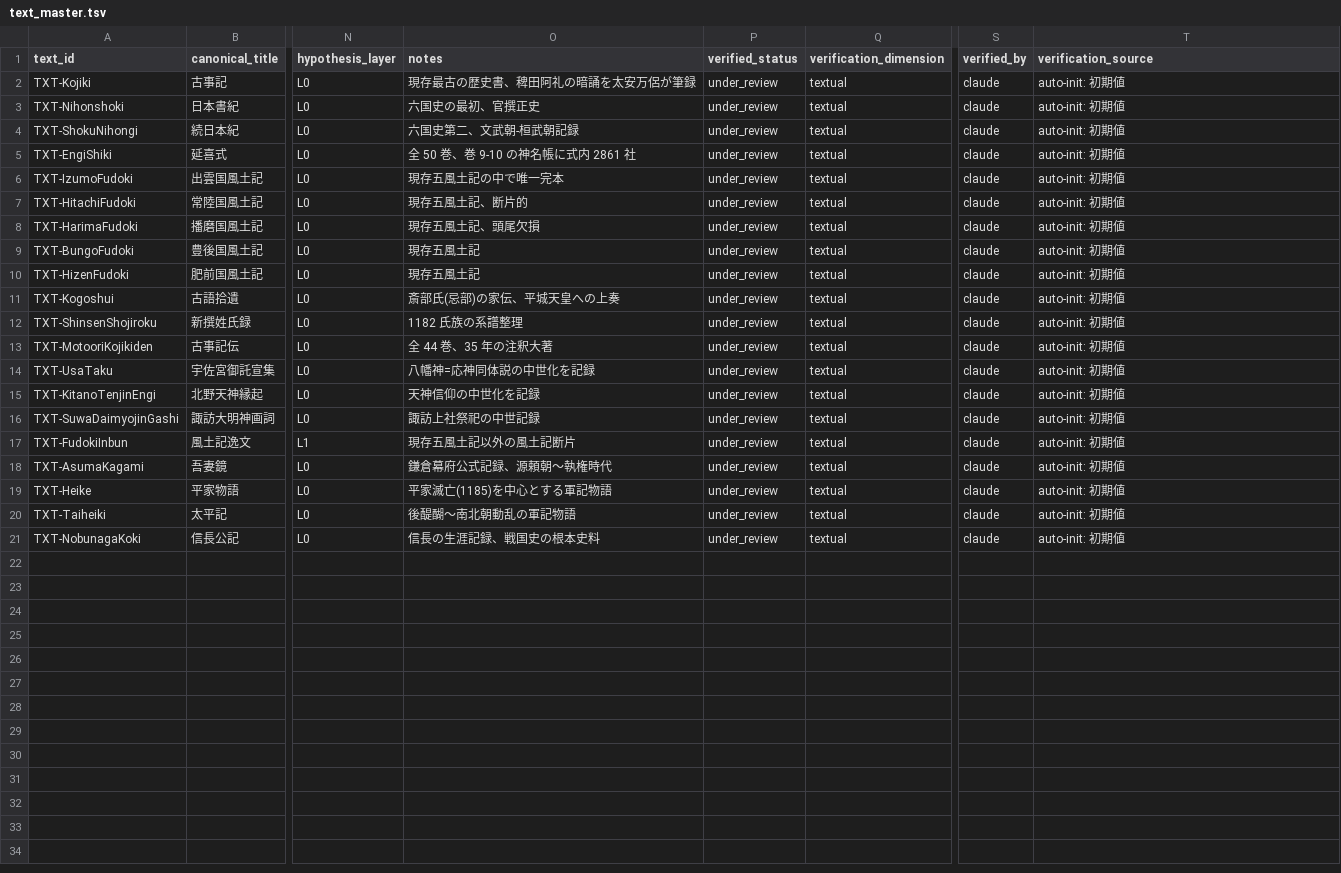
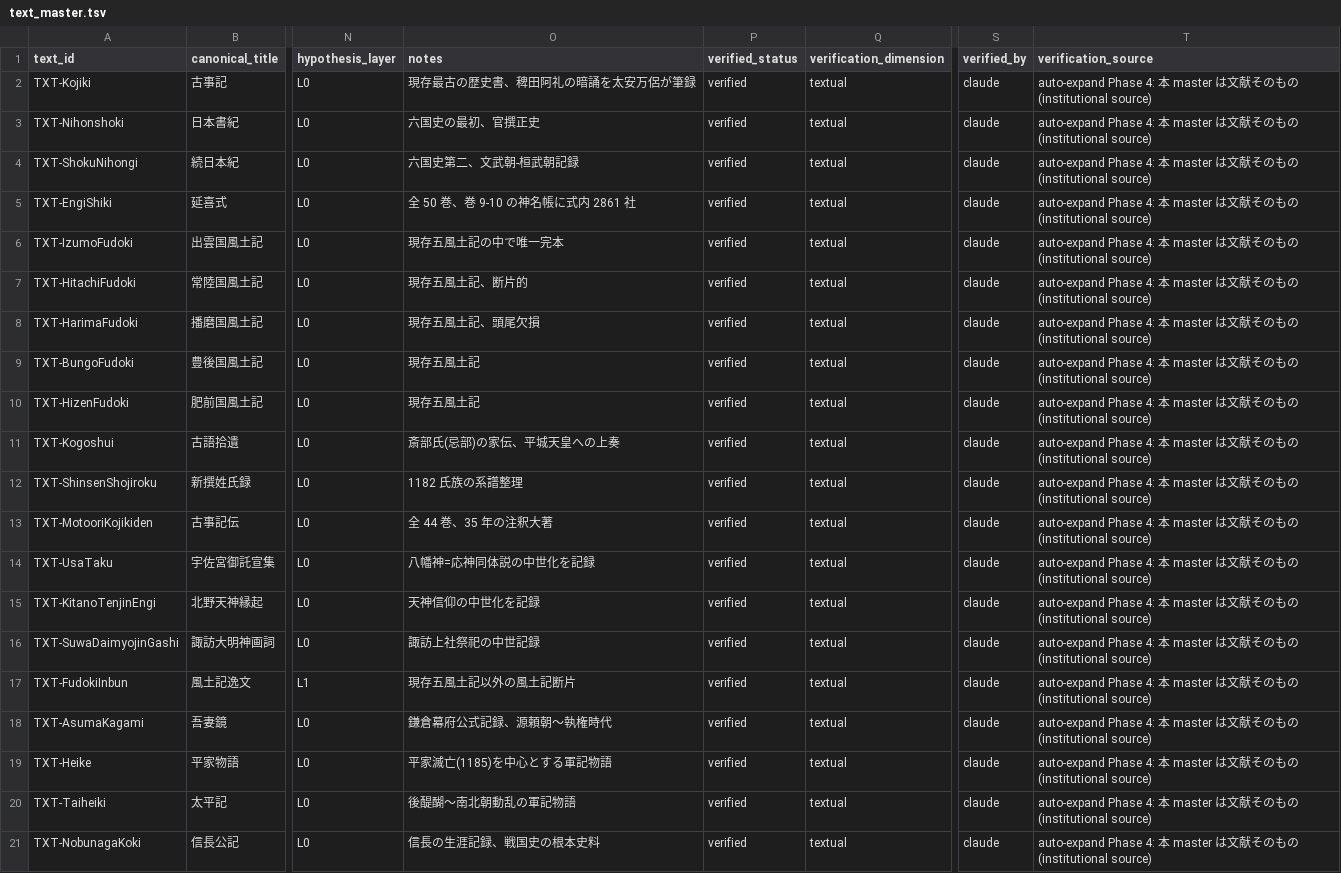
Before and after one commit to hirokaz/japanese_mythology_database, a TSV file: docs/master/text_master.tsv, drawn as a sheet; only a part is shown, gaps mark what is left out; the diff names each change by its address in the sheet, - before the commit and + after, or states it on an @@ line.

```diff
--- a/docs/master/text_master.tsv
+++ b/docs/master/text_master.tsv
-P2:P21 (verified_status): under_review
+P2:P21 (verified_status): verified
-T2:T21 (verification_source): auto-init: 初期値
+T2:T21 (verification_source): auto-expand Phase 4: 本 master は文献そのもの (institutional source)
```
Also changed, not shown: docs/civilization/01_motif_db.tsv, docs/master/event_master.tsv, 7 other files.
